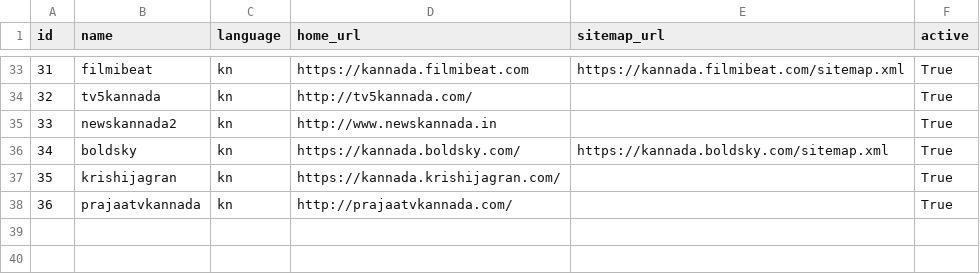
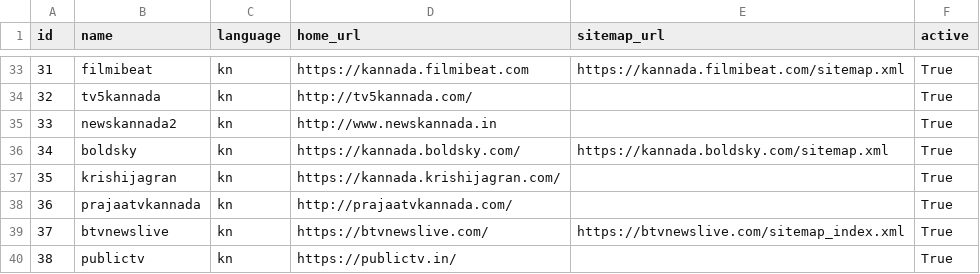
Before and after one commit to divkakwani/webcorpus, a CSV file: data/sources/kn.csv, drawn as a sheet; only a part is shown, gaps mark what is left out; the diff names each change by its address in the sheet, - before the commit and + after, or states it on an @@ line.

Commit message:
Add 2 more kannada sources

```diff
--- a/data/sources/kn.csv
+++ b/data/sources/kn.csv
+row 39: 37 | btvnewslive | kn | https://btvnewslive.com/ | https://btvnewslive.com/sitemap_index.xml | True
+row 40: 38 | publictv | kn | https://publictv.in/ |  | True
```
